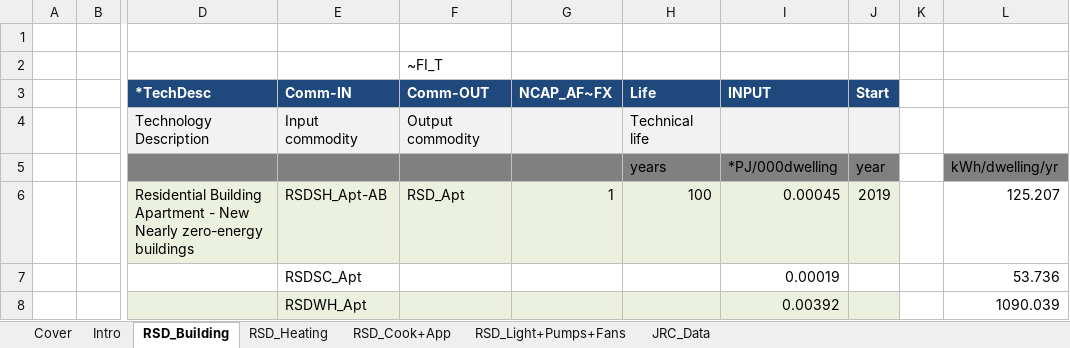
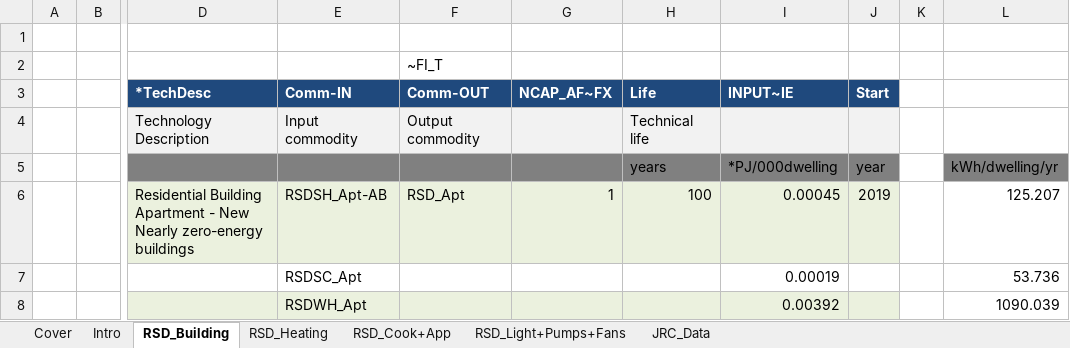
Before and after one commit to MaREI-EPMG/times-ireland-model, an Excel workbook: SubRES_TMPL/SubRES_RSD_NewTechs.xlsx, sheet RSD_Building, drawn as a sheet; only a part is shown, gaps mark what is left out; values as stored, in another font and other column widths than the file's, no borders; 1 other sheet too large or unreadable and not compared; the diff names each change by its address in the sheet, - before the commit and + after, or states it on an @@ line.

Commit message:
INPUT-IE added to buildings

```diff
--- a/SubRES_TMPL/SubRES_RSD_NewTechs.xlsx (sheet RSD_Building)
+++ b/SubRES_TMPL/SubRES_RSD_NewTechs.xlsx (sheet RSD_Building)
-I3: INPUT
+I3: INPUT~IE
```
